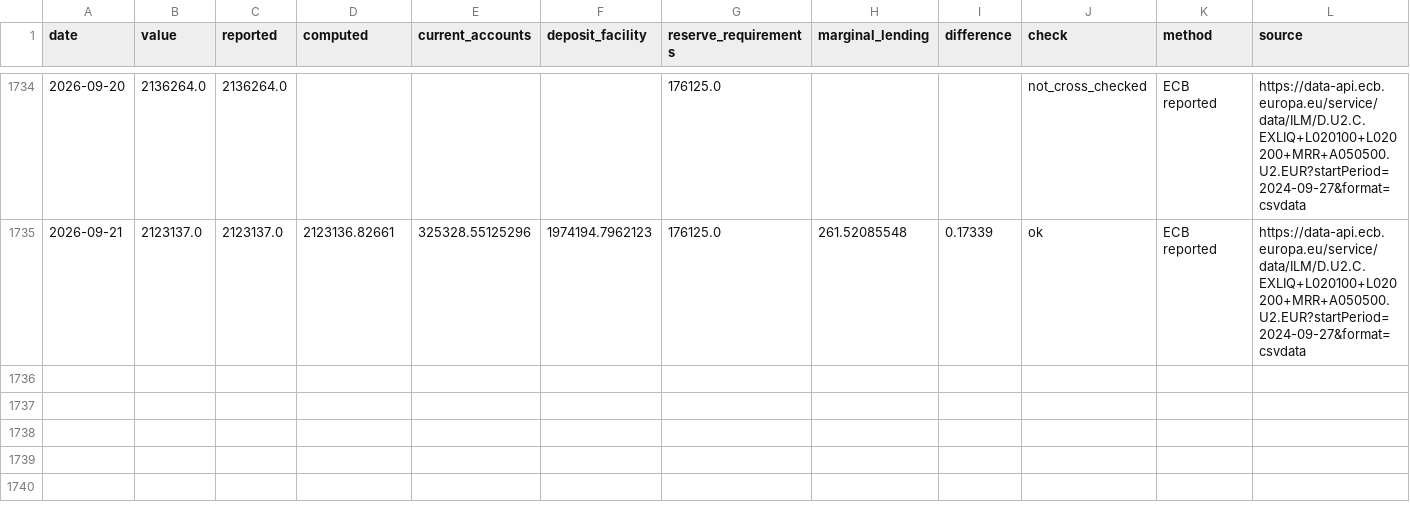
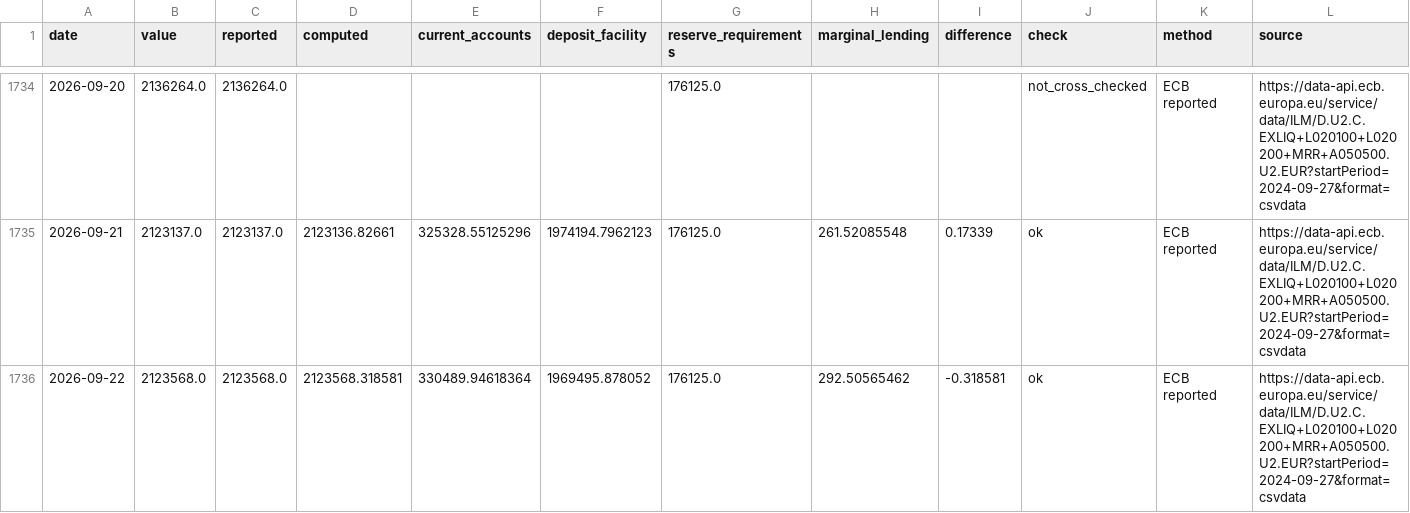
Before and after one commit to codenuker/ESTR-3mo, a CSV file: ecb-liquidity/data/liquidity.csv, drawn as a sheet; only a part is shown, gaps mark what is left out.

```diff
--- a/ecb-liquidity/data/liquidity.csv
+++ b/ecb-liquidity/data/liquidity.csv
@@ -1735 +1735,2 @@ date,value,reported,computed,current_accounts,deposit_facility,reserve_requireme
 2026-09-21,2123137.0,2123137.0,2123136.82661,325328.55125296,1974194.7962123,176125.0,261.52085548,0.17339,ok,ECB reported,https://data-api.ecb.europa.eu/service/data/ILM/D.U2.C.EXLIQ+L020100+L020200+MRR+A050500.U2.EUR?startPeriod=2024-09-27&format=csvdata
+2026-09-22,2123568.0,2123568.0,2123568.318581,330489.94618364,1969495.878052,176125.0,292.50565462,-0.318581,ok,ECB reported,https://data-api.ecb.europa.eu/service/data/ILM/D.U2.C.EXLIQ+L020100+L020200+MRR+A050500.U2.EUR?startPeriod=2024-09-27&format=csvdata
```
Also changed, not shown: 3 other files.
